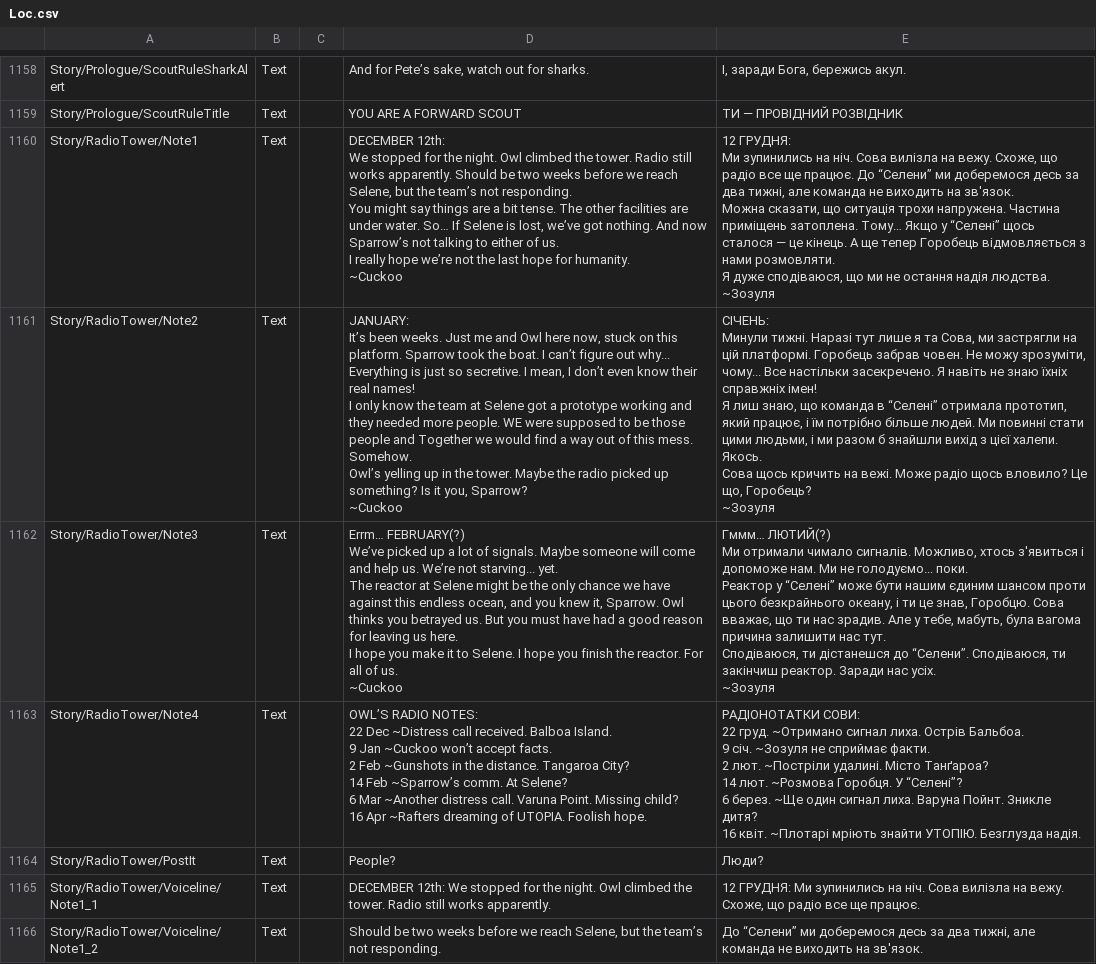
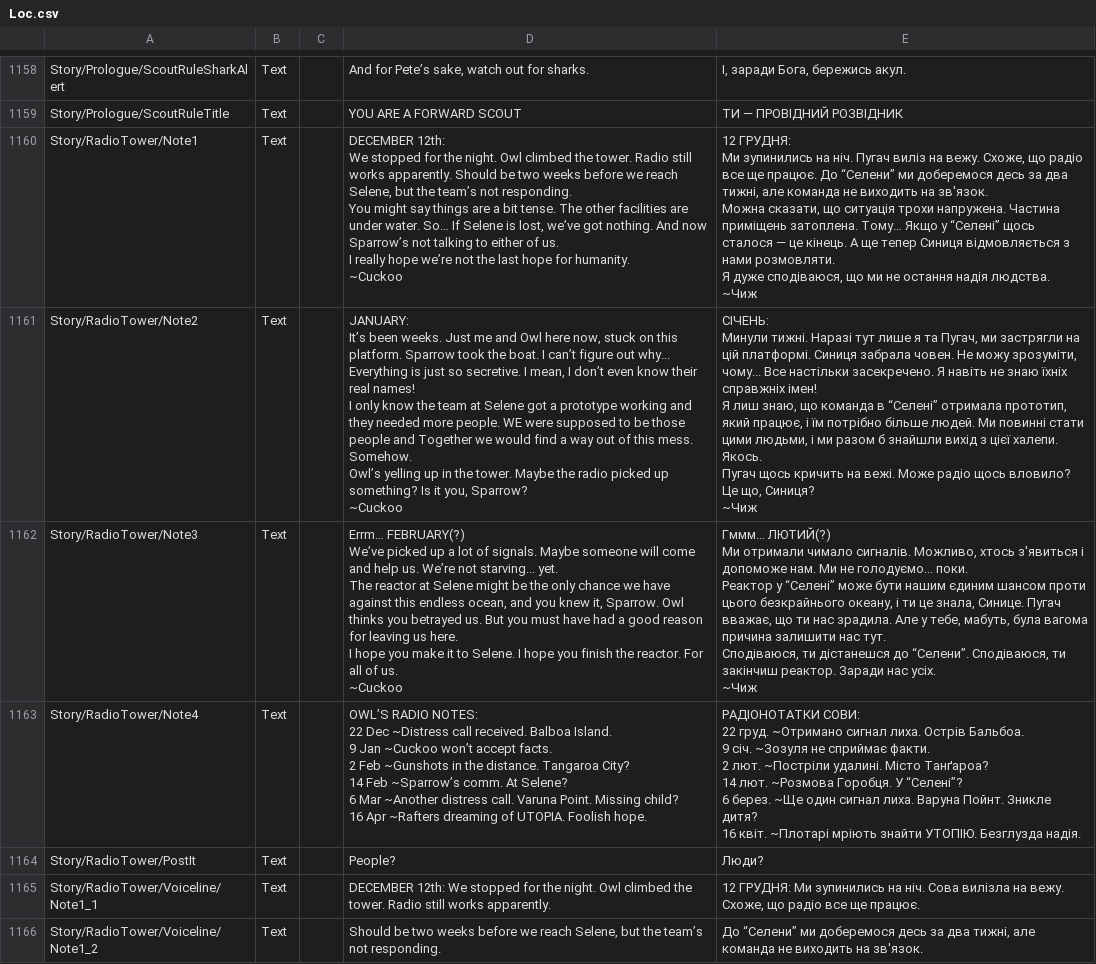
Before and after one commit to Damglador/Raft-UA, a CSV file: uk/Loc.csv, drawn as a sheet; only a part is shown, gaps mark what is left out; ↵ is a line break in a cell; the diff names each change by its address in the sheet, - before the commit and + after, or states it on an @@ line.

Commit message:
New translations Source.csv (Ukrainian)

```diff
--- a/uk/Loc.csv
+++ b/uk/Loc.csv
-E1160: …на ніч. Сова вилізла на вежу. Схоже, що радіо все ще працює. До “Селени” ми доберемося десь за два тижні, але команда не виходить на зв'язок. ↵ Можна сказати, що ситуація трохи напружена. Частина приміщень затоплена. Тому… Якщо у “Селені” щось сталося — це кінець. А ще тепер Горобець відмовляється з нами розмовляти. ↵ Я дуже сподіваюся, що ми не остання надія людства. ↵ ~Зозуля
+E1160: …на ніч. Пугач виліз на вежу. Схоже, що радіо все ще працює. До “Селени” ми доберемося десь за два тижні, але команда не виходить на зв'язок. ↵ Можна сказати, що ситуація трохи напружена. Частина приміщень затоплена. Тому… Якщо у “Селені” щось сталося — це кінець. А ще тепер Синиця відмовляється з нами розмовляти. ↵ Я дуже сподіваюся, що ми не остання надія людства. ↵ ~Чиж
-E1161: …я та Сова, ми застрягли на цій платформі. Горобець забрав човен. Не можу зрозуміти, чому... Все настільки засекречено. Я навіть не знаю їхніх справжніх імен! ↵ Я лиш знаю, що команда в “Селені” отримала прототип, який працює, і їм потрібно більше людей. Ми повинні стати цими людьми, і ми разом б знайшли вихід з цієї халепи. Якось. ↵ Сова щось кричить на вежі. Може радіо щось вловило? Це що, Горобець? ↵ ~Зозуля
+E1161: …я та Пугач, ми застрягли на цій платформі. Синиця забрала човен. Не можу зрозуміти, чому... Все настільки засекречено. Я навіть не знаю їхніх справжніх імен! ↵ Я лиш знаю, що команда в “Селені” отримала прототип, який працює, і їм потрібно більше людей. Ми повинні стати цими людьми, і ми разом б знайшли вихід з цієї халепи. Якось. ↵ Пугач щось кричить на вежі. Може радіо щось вловило? Це що, Синиця? ↵ ~Чиж
-E1162: …ти це знав, Горобцю. Сова вважає, що ти нас зрадив. Але у тебе, мабуть, була вагома причина залишити нас тут. ↵ Сподіваюся, ти дістанешся до “Селени”. Сподіваюся, ти закінчиш реактор. Заради нас усіх. ↵ ~Зозуля
+E1162: …ти це знала, Синице. Пугач вважає, що ти нас зрадила. Але у тебе, мабуть, була вагома причина залишити нас тут. ↵ Сподіваюся, ти дістанешся до “Селени”. Сподіваюся, ти закінчиш реактор. Заради нас усіх. ↵ ~Чиж
```
